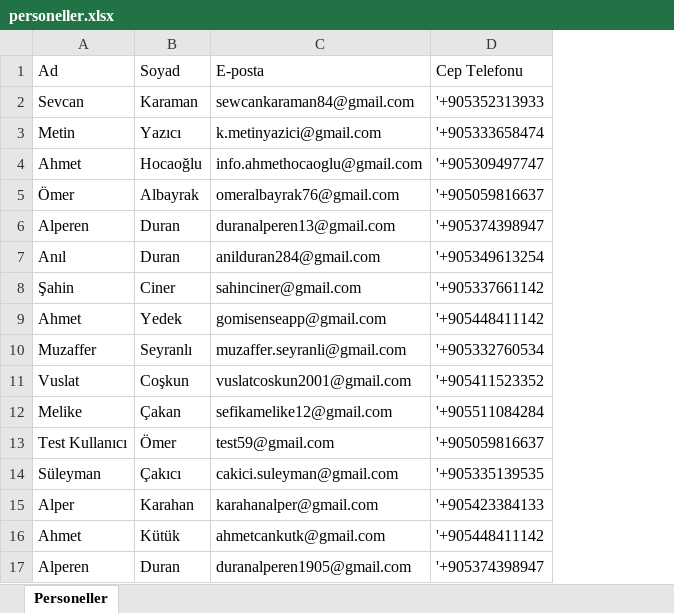
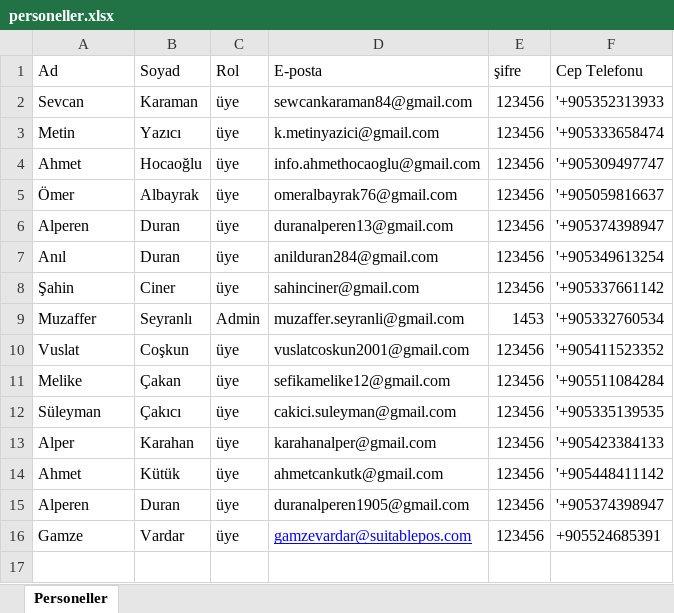
Before and after one commit to muzafferseyranli1/PRJrms, an Excel workbook: personeller.xlsx, sheet Personeller, drawn as a sheet; values as stored, in another font and other column widths than the file's, no borders; removed rows and columns are numbered as before the commit, all else as after; the diff names each change by its address in the sheet, - before the commit and + after, or states it on an @@ line.

```diff
--- a/personeller.xlsx (sheet Personeller)
+++ b/personeller.xlsx (sheet Personeller)
+column C (Rol), rows 2-15: üye | üye | üye | üye | üye | üye | üye | Admin | üye | üye | üye | üye | üye | üye
+column E (şifre), rows 2-15: 123456 | 123456 | 123456 | 123456 | 123456 | 123456 | 123456 | 1453 | 123456 | 123456 | 123456 | 123456 | 123456 | 123456
-row 9: Ahmet | Yedek | gomisenseapp@gmail.com | '+905448411142
-row 13: Test Kullanıcı | Ömer | test59@gmail.com | '+905059816637
+row 16: Gamze | Vardar | üye | gamzevardar@suitablepos.com | 123456 | +905524685391
```
Also changed, not shown: 8 other files.
